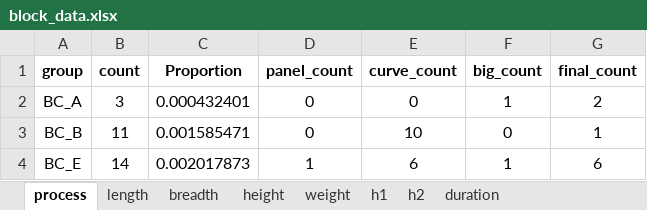
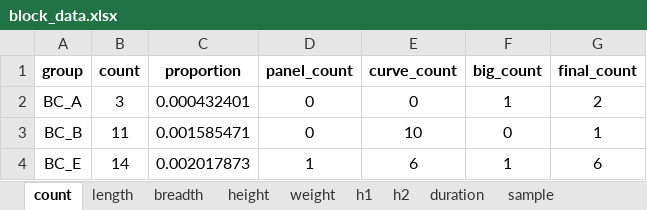
Before and after one commit to SNUPEL/2025_MAS_KSOE, an Excel workbook: input/configurations/block_data.xlsx, sheet count, drawn as a sheet; only a part is shown; values as stored, in another font and other column widths than the file's, no borders; the diff names each change by its address in the sheet, - before the commit and + after, or states it on an @@ line.

```diff
--- a/input/configurations/block_data.xlsx (sheet count)
+++ b/input/configurations/block_data.xlsx (sheet count)
-sheet tab: process
+sheet tab: count
+sheet tab: sample
-C1: Proportion
+C1: proportion
```
Also changed, not shown: input/configurations/bay_data.xlsx.
